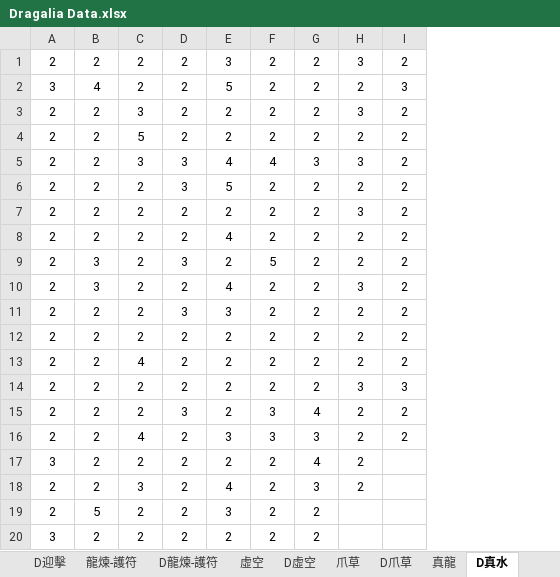
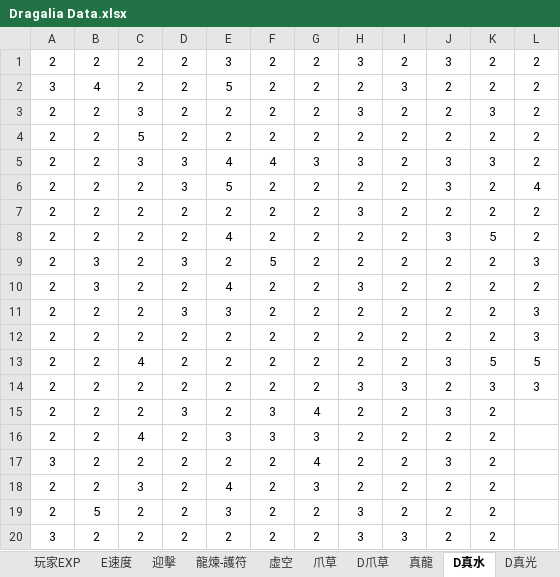
Before and after one commit to RaenonX-DL/dragalia-data-track, an Excel workbook: Dragalia Data.xlsx, sheet D真水, drawn as a sheet; values as stored, in another font and other column widths than the file's, no borders; the diff names each change by its address in the sheet, - before the commit and + after, or states it on an @@ line.

```diff
--- a/Dragalia Data.xlsx (sheet D真水)
+++ b/Dragalia Data.xlsx (sheet D真水)
@@ sheet tab hidden: D迎擊 @@
@@ sheet tab hidden: D龍煉-護符 @@
@@ sheet tab hidden: D虛空 @@
+sheet tab: 玩家EXP
+sheet tab: E速度
@@ sheet tab unhidden: D真光 @@
+column J, rows 1-20: 3 | 2 | 2 | 2 | 3 | 3 | 2 | 3 | 2 | 2 | 2 | 2 | 3 | 2 | 3 | 2 | 3 | 2 | 2 | 2
+column K, rows 1-20: 2 | 2 | 3 | 2 | 3 | 2 | 2 | 5 | 2 | 2 | 2 | 2 | 5 | 3 | 2 | 2 | 2 | 2 | 2 | 2
+column L, rows 1-14: 2 | 2 | 2 | 2 | 2 | 4 | 2 | 2 | 3 | 2 | 3 | 3 | 5 | 3
-I17:I19: (empty)
+I17:I19: 2
-H19:H20: (empty)
+H19:H20: 3
-I20: (empty)
+I20: 3
```
Also changed, not shown: sheet 真龍, sheet 迎擊, sheet 虛空, sheet 爪草, sheet 龍煉-護符, sheet D爪草, other sheet tabs, formulas that keep their value, hidden cells, charts or pictures.
